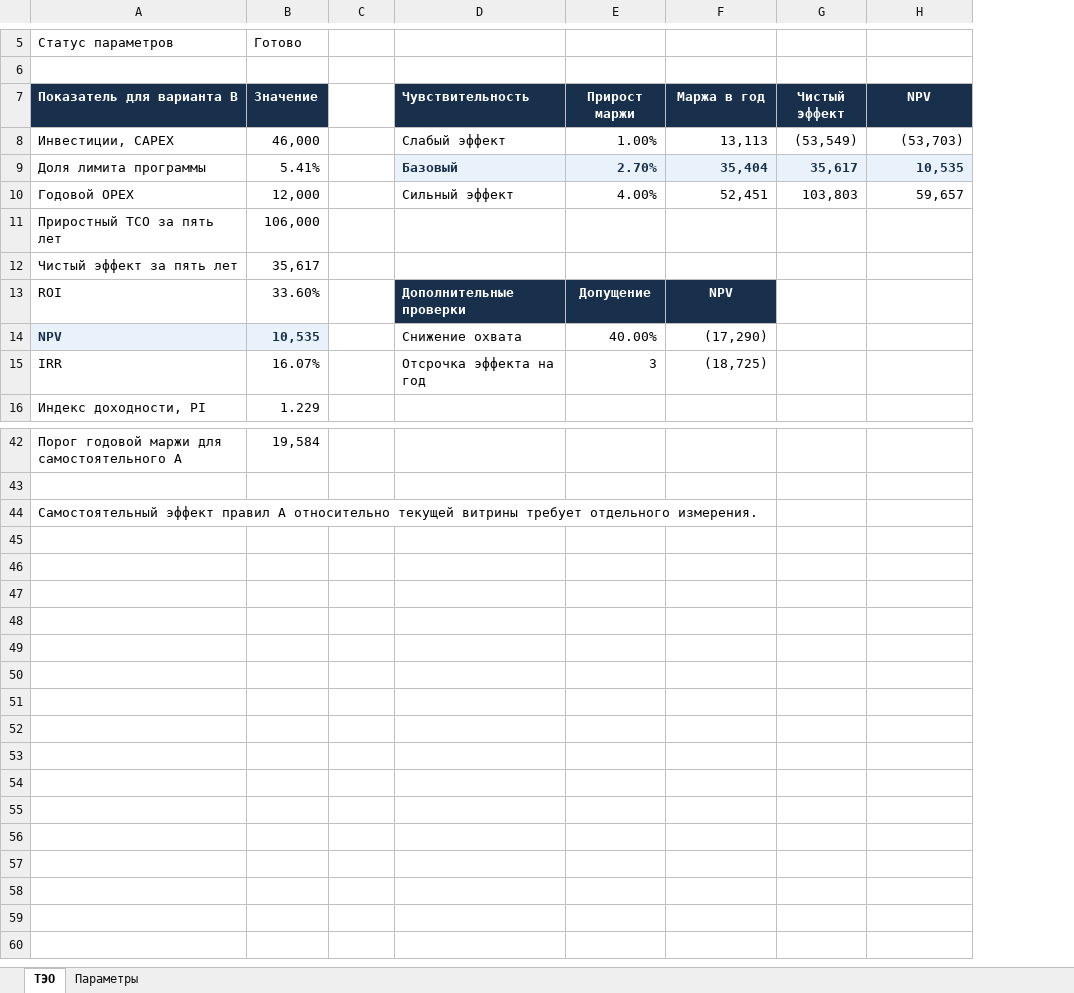
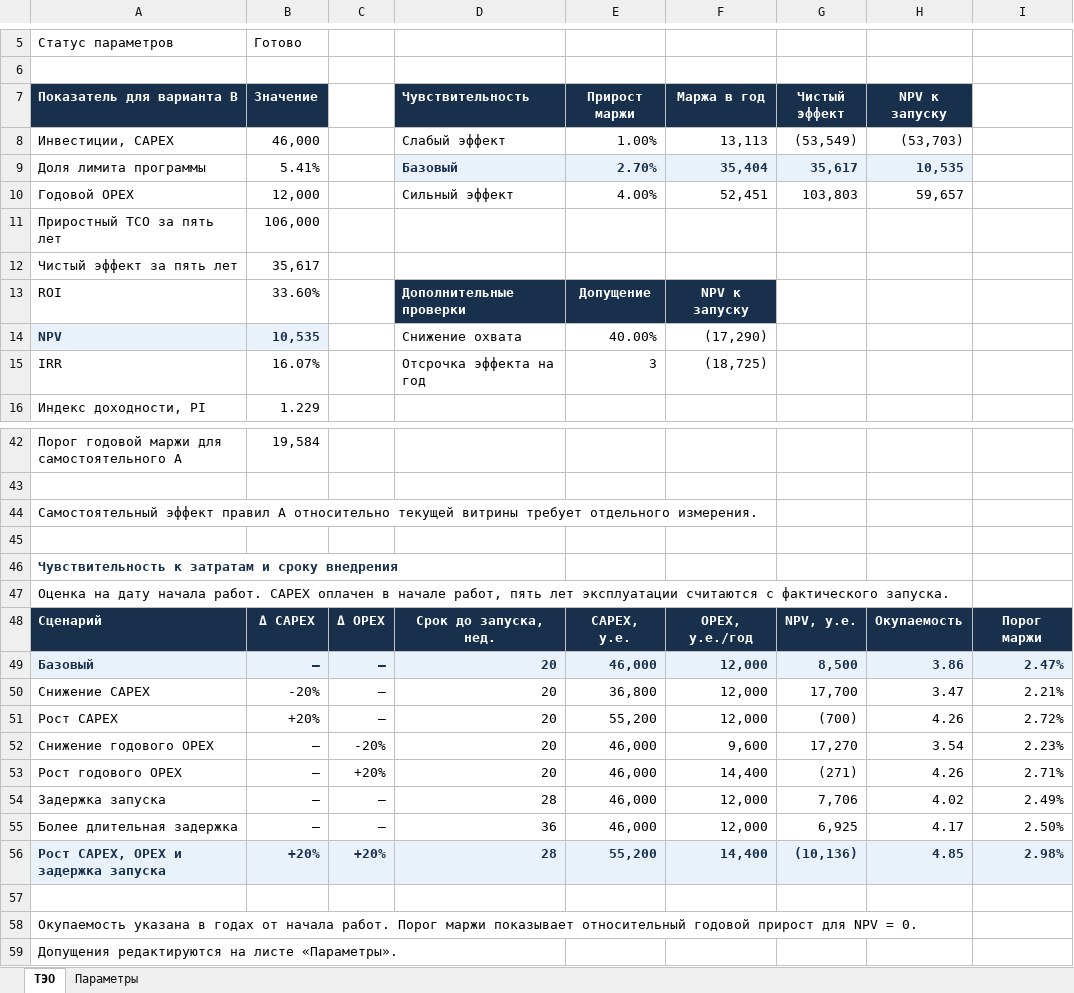
Before and after one commit to rsingatulin/hse_architecture, an Excel workbook: 04_e-commerce_domain/07_Project_Management/TCO_ROI/RetailMax_Recommendations_TEO.xlsx, sheet ТЭО, drawn as a sheet; only a part is shown, gaps mark what is left out; values as stored, in another font and other column widths than the file's, no borders; conditional formats not drawn; the diff names each change by its address in the sheet, - before the commit and + after, or states it on an @@ line.

```diff
--- a/04_e-commerce_domain/07_Project_Management/TCO_ROI/RetailMax_Recommendations_TEO.xlsx (sheet ТЭО)
+++ b/04_e-commerce_domain/07_Project_Management/TCO_ROI/RetailMax_Recommendations_TEO.xlsx (sheet ТЭО)
+column I, empty
-H7: NPV
+H7: NPV к запуску
-F13 (Маржа в год): NPV
+F13 (Маржа в год): NPV к запуску
+row 45: (empty)
+row 46: Чувствительность к затратам и сроку внедрения
+row 47: Оценка на дату начала работ. CAPEX оплачен в начале работ, пять лет эксплуатации считаются с фактического запуска.
+row 48: Сценарий | Δ CAPEX | Δ OPEX | Срок до запуска, нед. | CAPEX, у.е. | OPEX, у.е./год | NPV, у.е. | Окупаемость | Порог маржи
+row 49: Базовый | — | — | 20 | 46,000 | 12,000 | 8,500 | 3.86 | 2.47%
+row 50: Снижение CAPEX | -20% | — | 20 | 36,800 | 12,000 | 17,700 | 3.47 | 2.21%
+row 51: Рост CAPEX | +20% | — | 20 | 55,200 | 12,000 | (700) | 4.26 | 2.72%
+row 52: Снижение годового OPEX | — | -20% | 20 | 46,000 | 9,600 | 17,270 | 3.54 | 2.23%
+row 53: Рост годового OPEX | — | +20% | 20 | 46,000 | 14,400 | (271) | 4.26 | 2.71%
+row 54: Задержка запуска | — | — | 28 | 46,000 | 12,000 | 7,706 | 4.02 | 2.49%
+row 55: Более длительная задержка | — | — | 36 | 46,000 | 12,000 | 6,925 | 4.17 | 2.50%
+row 56: Рост CAPEX, OPEX и задержка запуска | +20% | +20% | 28 | 55,200 | 14,400 | (10,136) | 4.85 | 2.98%
+row 57: (empty)
+row 58: Окупаемость указана в годах от начала работ. Порог маржи показывает относительный годовой прирост для NPV = 0.
+row 59: Допущения редактируются на листе «Параметры».
```
Also changed, not shown: sheet Параметры, 1 other file.
